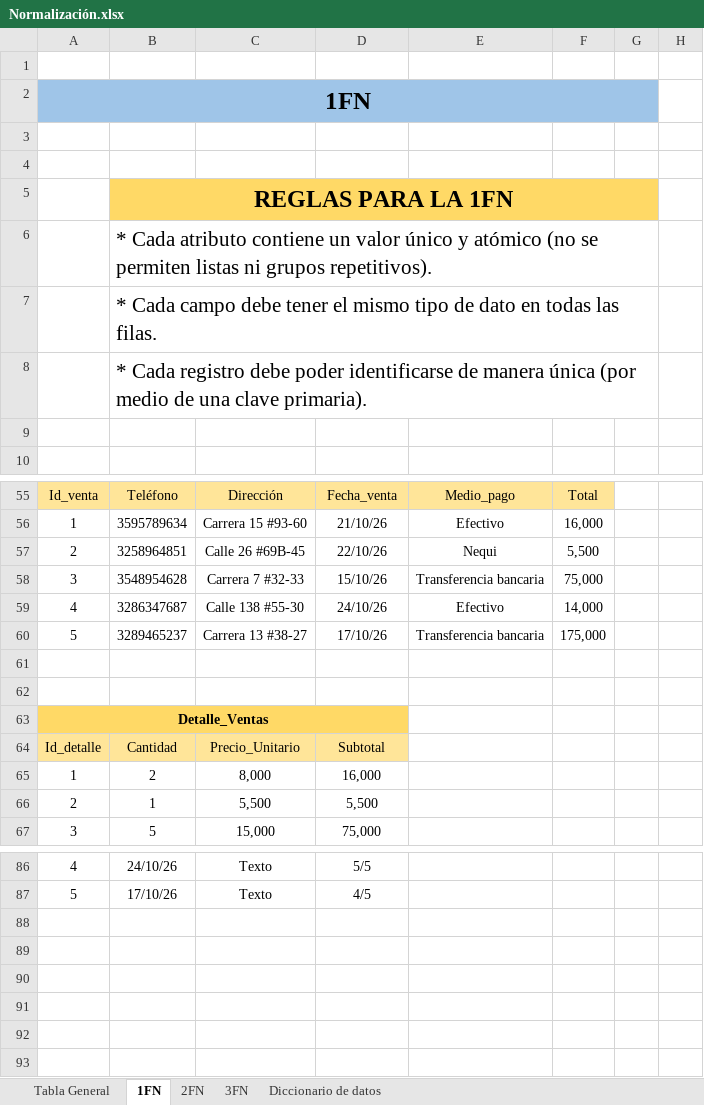
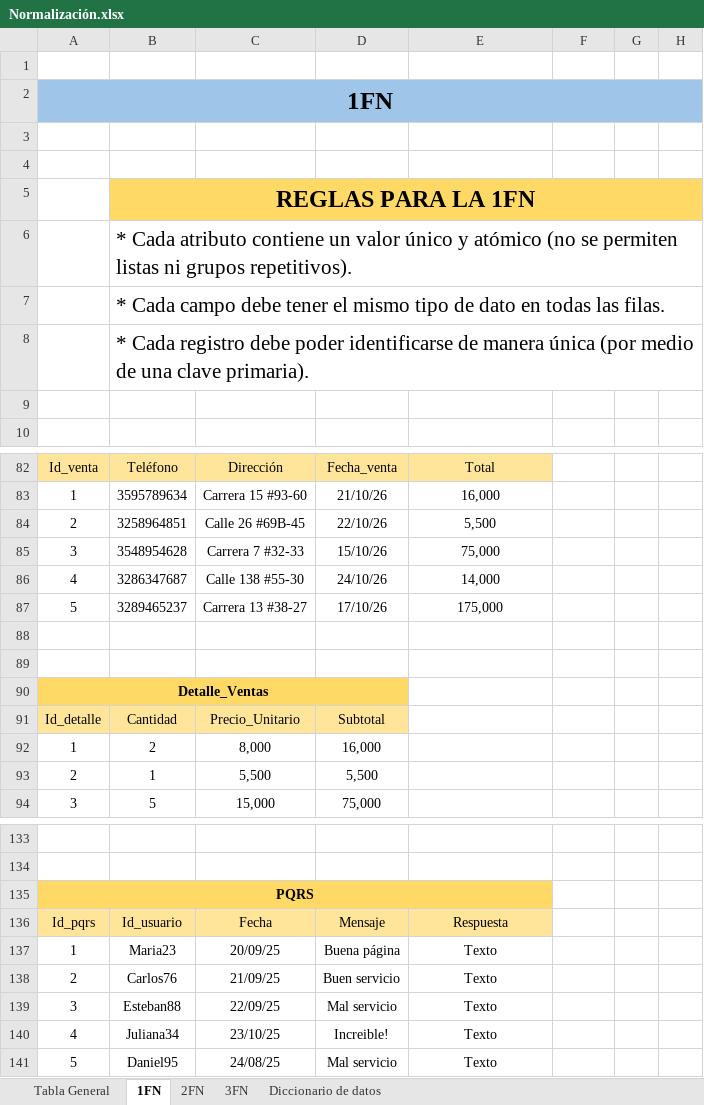
Before and after one commit to BOG-BOOST-Grupo-7/BOG-BOOST, an Excel workbook: Normalización.xlsx, sheet 1FN, drawn as a sheet; only a part is shown, gaps mark what is left out; values as stored, in another font and other column widths than the file's, no borders; charts and pictures not drawn; removed rows and columns are numbered as before the commit, all else as after; the diff covers the shown part only; the diff names each change by its address in the sheet, - before the commit and + after, or states it on an @@ line.

```diff
--- a/Normalización.xlsx (sheet 1FN)
+++ b/Normalización.xlsx (sheet 1FN)
-A2:G2 merged
+A2:H2 merged
-B5:G5 merged
+B5:H5 merged
-B6:G6 merged
+B6:H6 merged
-B7:G7 merged
+B7:H7 merged
-B8:G8 merged
+B8:H8 merged
-E82: Medio_pago
+E82: Total
-F82: Total
+F82: (empty)
-F82 fill: #FFE599
+F82 fill: none
-E83: Efectivo
+E83: 16,000
-F83: 16,000
+F83: (empty)
-E84: Nequi
+E84: 5,500
-F84: 5,500
+F84: (empty)
-E85: Transferencia bancaria
+E85: 75,000
-F85: 75,000
+F85: (empty)
-E86: Efectivo
+E86: 14,000
-F86: 14,000
+F86: (empty)
-E87: Transferencia bancaria
+E87: 175,000
-F87: 175,000
+F87: (empty)
-row 133: 4 | 24/10/26 | Texto | 5/5
+row 133: (empty)
-row 134: 5 | 17/10/26 | Texto | 4/5
+row 134: (empty)
+row 135: PQRS
+row 136: Id_pqrs | Id_usuario | Fecha | Mensaje | Respuesta
+row 137: 1 | Maria23 | 20/09/25 | Buena página | Texto
+row 138: 2 | Carlos76 | 21/09/25 | Buen servicio | Texto
+row 139: 3 | Esteban88 | 22/09/25 | Mal servicio | Texto
+row 140: 4 | Juliana34 | 23/10/25 | Increible! | Texto
+row 141: 5 | Daniel95 | 24/08/25 | Mal servicio | Texto
```
Also changed, not shown: 53 added rows, 6 removed rows, 39 edited cells, cell formats and merged cells elsewhere in this sheet, sheet 3FN, sheet 2FN, sheet Tabla General, sheet Diccionario de datos, 2 other files.
